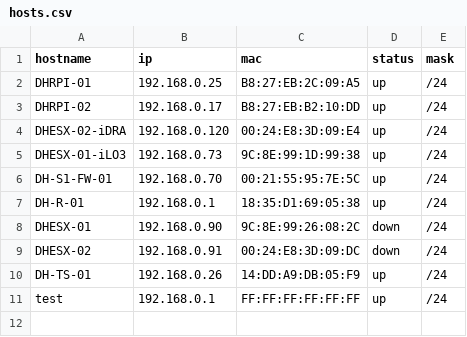
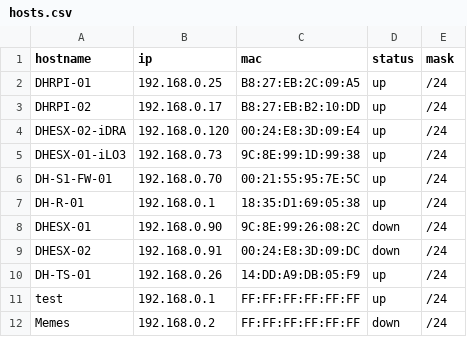
Before and after one commit to jontgit/wolutil, a CSV file: hosts.csv, drawn as a sheet.

```diff
--- a/hosts.csv
+++ b/hosts.csv
@@ -11 +11,2 @@ DH-TS-01,192.168.0.26,14:DD:A9:DB:05:F9,up,/24
 test,192.168.0.1,FF:FF:FF:FF:FF:FF,up,/24
+Memes,192.168.0.2,FF:FF:FF:FF:FF:FF,down,/24
```
Also changed, not shown: 2 other files.
